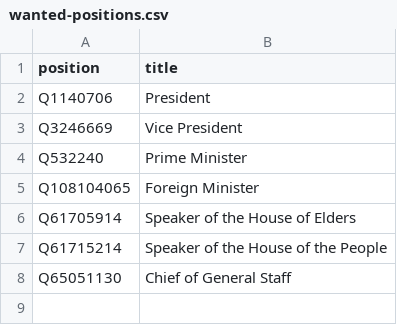
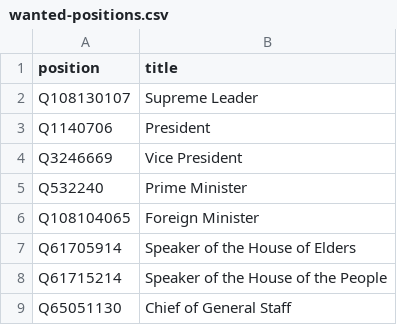
Before and after one commit to every-politician-scrapers/afghanistan, a CSV file: wikidata/wanted-positions.csv, drawn as a sheet; the diff names each change by its address in the sheet, - before the commit and + after, or states it on an @@ line.

Commit message:
add Supreme Leader

```diff
--- a/wikidata/wanted-positions.csv
+++ b/wikidata/wanted-positions.csv
+row 2: Q108130107 | Supreme Leader
```
